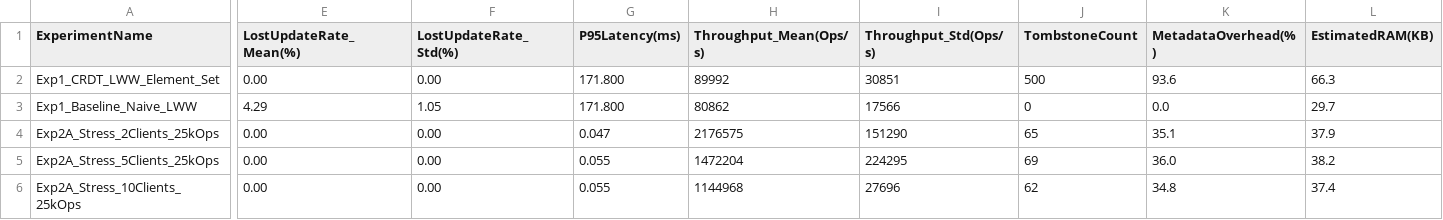
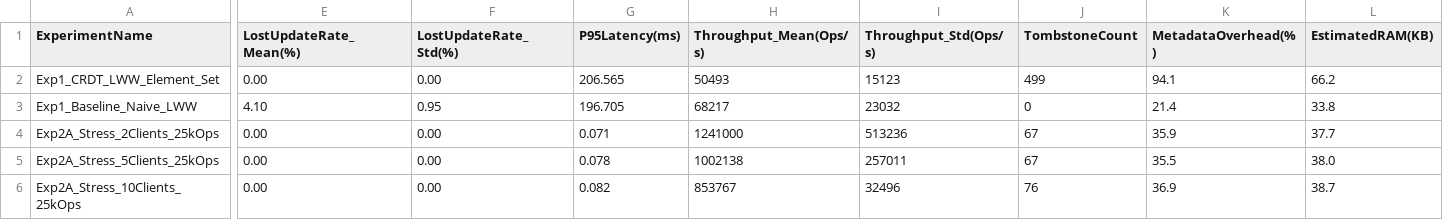
Before and after one commit to qminh-0125/crdt-state-sync-seminar, a CSV file: results.csv, drawn as a sheet; only a part is shown, gaps mark what is left out; the diff covers the shown part only; the diff names each change by its address in the sheet, - before the commit and + after, or states it on an @@ line.

```diff
--- a/results.csv
+++ b/results.csv
-G2 (P95Latency(ms)): 171.800
+G2 (P95Latency(ms)): 206.565
-H2 (Throughput_Mean(Ops/s)): 89992
+H2 (Throughput_Mean(Ops/s)): 50493
-I2 (Throughput_Std(Ops/s)): 30851
+I2 (Throughput_Std(Ops/s)): 15123
-J2 (TombstoneCount): 500
+J2 (TombstoneCount): 499
-K2 (MetadataOverhead(%)): 93.6
+K2 (MetadataOverhead(%)): 94.1
-L2 (EstimatedRAM(KB)): 66.3
+L2 (EstimatedRAM(KB)): 66.2
-E3 (LostUpdateRate_Mean(%)): 4.29
+E3 (LostUpdateRate_Mean(%)): 4.10
-F3 (LostUpdateRate_Std(%)): 1.05
+F3 (LostUpdateRate_Std(%)): 0.95
-G3 (P95Latency(ms)): 171.800
+G3 (P95Latency(ms)): 196.705
-H3 (Throughput_Mean(Ops/s)): 80862
+H3 (Throughput_Mean(Ops/s)): 68217
-I3 (Throughput_Std(Ops/s)): 17566
+I3 (Throughput_Std(Ops/s)): 23032
-K3 (MetadataOverhead(%)): 0.0
+K3 (MetadataOverhead(%)): 21.4
-L3 (EstimatedRAM(KB)): 29.7
+L3 (EstimatedRAM(KB)): 33.8
-G4 (P95Latency(ms)): 0.047
+G4 (P95Latency(ms)): 0.071
-H4 (Throughput_Mean(Ops/s)): 2176575
+H4 (Throughput_Mean(Ops/s)): 1241000
-I4 (Throughput_Std(Ops/s)): 151290
+I4 (Throughput_Std(Ops/s)): 513236
-J4 (TombstoneCount): 65
+J4 (TombstoneCount): 67
-K4 (MetadataOverhead(%)): 35.1
+K4 (MetadataOverhead(%)): 35.9
-L4 (EstimatedRAM(KB)): 37.9
+L4 (EstimatedRAM(KB)): 37.7
-G5 (P95Latency(ms)): 0.055
+G5 (P95Latency(ms)): 0.078
-H5 (Throughput_Mean(Ops/s)): 1472204
+H5 (Throughput_Mean(Ops/s)): 1002138
-I5 (Throughput_Std(Ops/s)): 224295
+I5 (Throughput_Std(Ops/s)): 257011
-J5 (TombstoneCount): 69
+J5 (TombstoneCount): 67
-K5 (MetadataOverhead(%)): 36.0
+K5 (MetadataOverhead(%)): 35.5
-L5 (EstimatedRAM(KB)): 38.2
+L5 (EstimatedRAM(KB)): 38.0
-G6 (P95Latency(ms)): 0.055
+G6 (P95Latency(ms)): 0.082
-H6 (Throughput_Mean(Ops/s)): 1144968
+H6 (Throughput_Mean(Ops/s)): 853767
-I6 (Throughput_Std(Ops/s)): 27696
+I6 (Throughput_Std(Ops/s)): 32496
-J6 (TombstoneCount): 62
+J6 (TombstoneCount): 76
-K6 (MetadataOverhead(%)): 34.8
+K6 (MetadataOverhead(%)): 36.9
-L6 (EstimatedRAM(KB)): 37.4
+L6 (EstimatedRAM(KB)): 38.7
```
Also changed, not shown: 78 edited cells elsewhere in this file, 6 other files.
